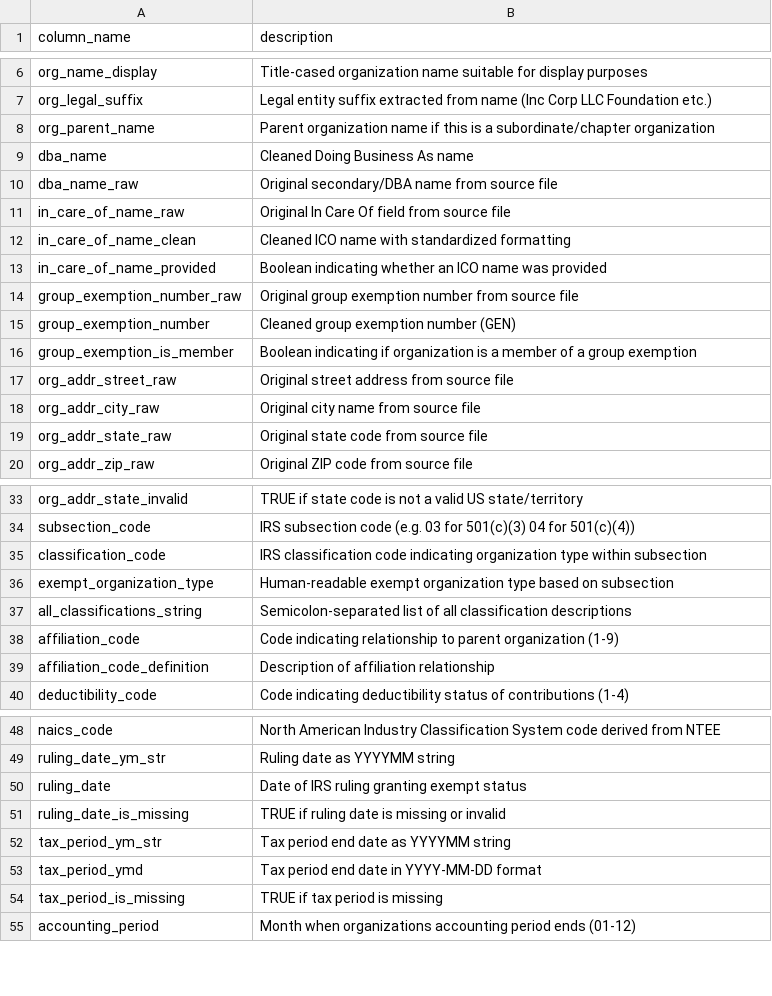
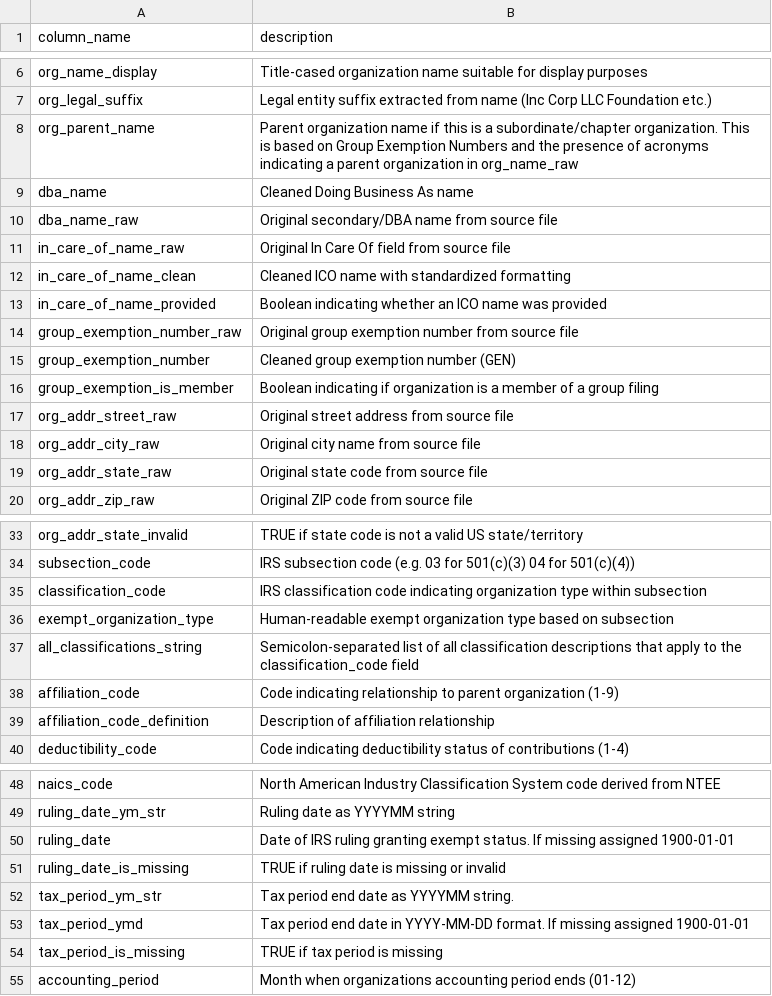
Before and after one commit to UrbanInstitute/nccs-data-bmf, a CSV file: data/dictionaries/column_descriptions.csv, drawn as a sheet; only a part is shown, gaps mark what is left out.

Commit message:
Updated data dictionary definitions

```diff
--- a/data/dictionaries/column_descriptions.csv
+++ b/data/dictionaries/column_descriptions.csv
@@ -7,3 +7,3 @@ org_name_display,Title-cased organization name suitable for display purposes
 org_legal_suffix,Legal entity suffix extracted from name (Inc Corp LLC Foundation etc.)
-org_parent_name,Parent organization name if this is a subordinate/chapter organization
+org_parent_name,Parent organization name if this is a subordinate/chapter organization. This is based on Group Exemption Numbers and the presence of acronyms indicating a parent organization in org_name_raw
 dba_name,Cleaned Doing Business As name
@@ -15,3 +15,3 @@ group_exemption_number_raw,Original group exemption number from source file
 group_exemption_number,Cleaned group exemption number (GEN)
-group_exemption_is_member,Boolean indicating if organization is a member of a group exemption
+group_exemption_is_member,Boolean indicating if organization is a member of a group filing
 org_addr_street_raw,Original street address from source file
@@ -36,3 +36,3 @@ classification_code,IRS classification code indicating organization type within
 exempt_organization_type,Human-readable exempt organization type based on subsection
-all_classifications_string,Semicolon-separated list of all classification descriptions
+all_classifications_string,Semicolon-separated list of all classification descriptions that apply to the classification_code field
 affiliation_code,Code indicating relationship to parent organization (1-9)
@@ -49,6 +49,6 @@ naics_code,North American Industry Classification System code derived from NTEE
 ruling_date_ym_str,Ruling date as YYYYMM string
-ruling_date,Date of IRS ruling granting exempt status
+ruling_date,Date of IRS ruling granting exempt status. If missing assigned 1900-01-01
 ruling_date_is_missing,TRUE if ruling date is missing or invalid
-tax_period_ym_str,Tax period end date as YYYYMM string
-tax_period_ymd,Tax period end date in YYYY-MM-DD format
+tax_period_ym_str,Tax period end date as YYYYMM string.
+tax_period_ymd,Tax period end date in YYYY-MM-DD format. If missing assigned 1900-01-01
 tax_period_is_missing,TRUE if tax period is missing
```
